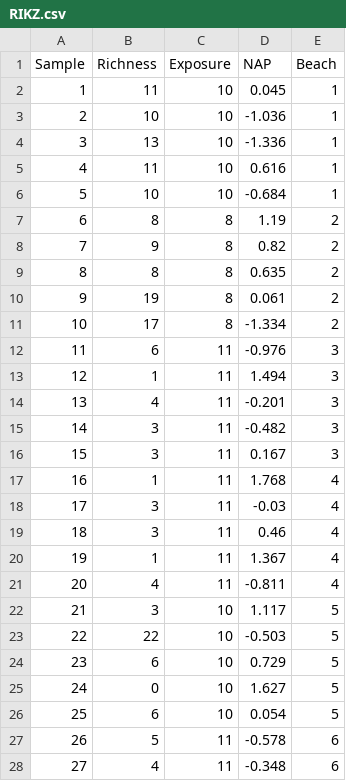
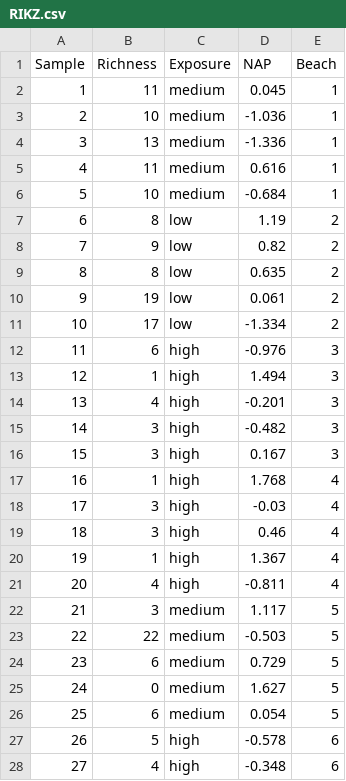
Before and after one commit to marcoplebani85/datasets, a CSV file: RIKZ.csv, drawn as a sheet; only a part is shown; the diff covers the shown part only.

Commit message:
Add files via upload
changed Exposure from 8-10-11 to low-medium-high

```diff
--- a/RIKZ.csv
+++ b/RIKZ.csv
@@ -2,27 +2,27 @@
-1,11,10,0.045,1
-2,10,10,-1.036,1
-3,13,10,-1.336,1
-4,11,10,0.616,1
-5,10,10,-0.684,1
-6,8,8,1.19,2
-7,9,8,0.82,2
-8,8,8,0.635,2
-9,19,8,0.061,2
-10,17,8,-1.334,2
-11,6,11,-0.976,3
-12,1,11,1.494,3
-13,4,11,-0.201,3
-14,3,11,-0.482,3
-15,3,11,0.167,3
-16,1,11,1.768,4
-17,3,11,-0.03,4
-18,3,11,0.46,4
-19,1,11,1.367,4
-20,4,11,-0.811,4
-21,3,10,1.117,5
-22,22,10,-0.503,5
-23,6,10,0.729,5
-24,0,10,1.627,5
-25,6,10,0.054,5
-26,5,11,-0.578,6
-27,4,11,-0.348,6
+1,11,medium,0.045,1
+2,10,medium,-1.036,1
+3,13,medium,-1.336,1
+4,11,medium,0.616,1
+5,10,medium,-0.684,1
+6,8,low,1.19,2
+7,9,low,0.82,2
+8,8,low,0.635,2
+9,19,low,0.061,2
+10,17,low,-1.334,2
+11,6,high,-0.976,3
+12,1,high,1.494,3
+13,4,high,-0.201,3
+14,3,high,-0.482,3
+15,3,high,0.167,3
+16,1,high,1.768,4
+17,3,high,-0.03,4
+18,3,high,0.46,4
+19,1,high,1.367,4
+20,4,high,-0.811,4
+21,3,medium,1.117,5
+22,22,medium,-0.503,5
+23,6,medium,0.729,5
+24,0,medium,1.627,5
+25,6,medium,0.054,5
+26,5,high,-0.578,6
+27,4,high,-0.348,6
```
Also changed, not shown: 18 edited cells elsewhere in this file.
